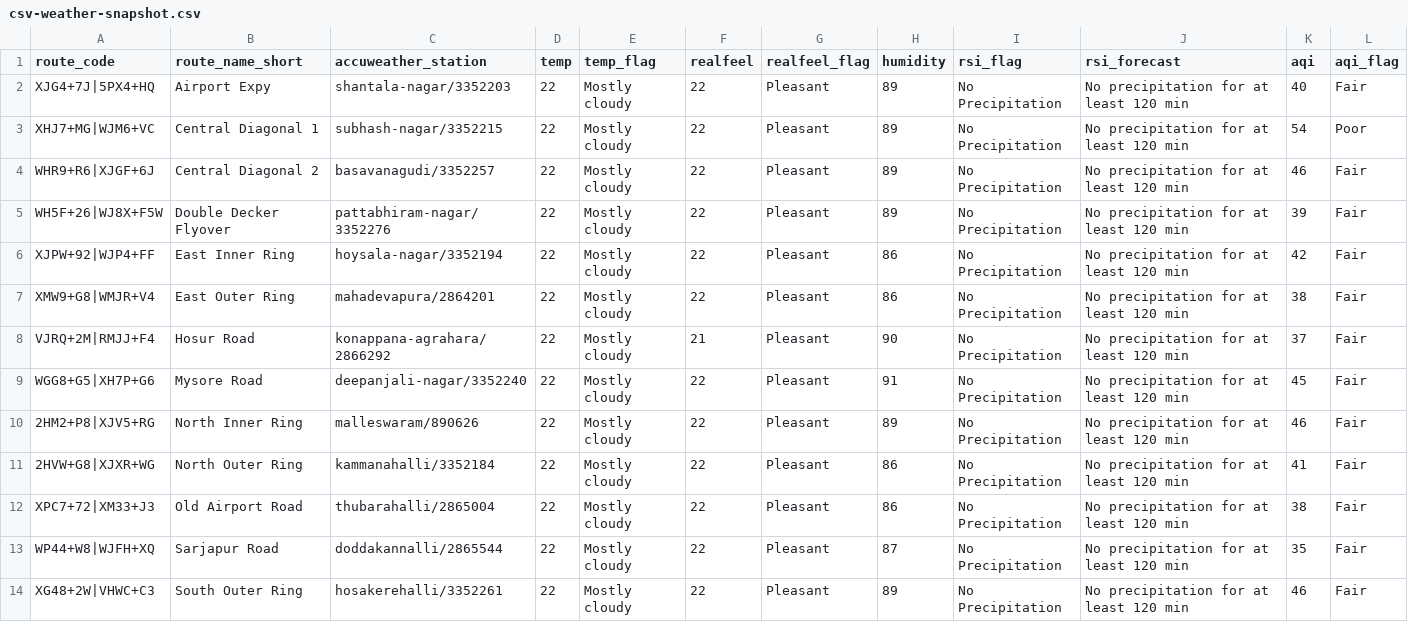
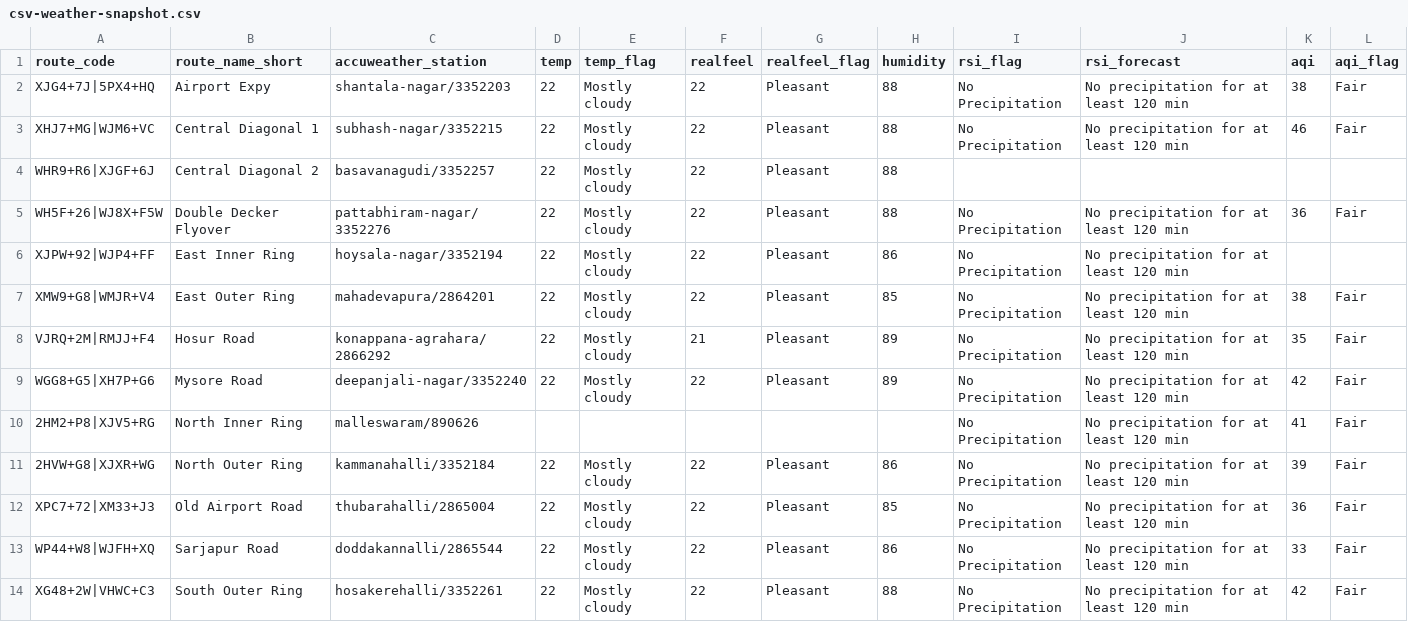
Before and after one commit to thecont1/blr-traffic-monitor, a CSV file: data/csv-weather-snapshot.csv, drawn as a sheet.

```diff
--- a/data/csv-weather-snapshot.csv
+++ b/data/csv-weather-snapshot.csv
@@ -1,14 +1,14 @@
 route_code,route_name_short,accuweather_station,temp,temp_flag,realfeel,realfeel_flag,humidity,rsi_flag,rsi_forecast,aqi,aqi_flag
-XJG4+7J|5PX4+HQ,Airport Expy,shantala-nagar/3352203,22,Mostly cloudy,22,Pleasant,89,No Precipitation,No precipitation for at least 120 min,40,Fair
-XHJ7+MG|WJM6+VC,Central Diagonal 1,subhash-nagar/3352215,22,Mostly cloudy,22,Pleasant,89,No Precipitation,No precipitation for at least 120 min,54,Poor
-WHR9+R6|XJGF+6J,Central Diagonal 2,basavanagudi/3352257,22,Mostly cloudy,22,Pleasant,89,No Precipitation,No precipitation for at least 120 min,46,Fair
-WH5F+26|WJ8X+F5W,Double Decker Flyover,pattabhiram-nagar/3352276,22,Mostly cloudy,22,Pleasant,89,No Precipitation,No precipitation for at least 120 min,39,Fair
-XJPW+92|WJP4+FF,East Inner Ring,hoysala-nagar/3352194,22,Mostly cloudy,22,Pleasant,86,No Precipitation,No precipitation for at least 120 min,42,Fair
-XMW9+G8|WMJR+V4,East Outer Ring,mahadevapura/2864201,22,Mostly cloudy,22,Pleasant,86,No Precipitation,No precipitation for at least 120 min,38,Fair
-VJRQ+2M|RMJJ+F4,Hosur Road,konappana-agrahara/2866292,22,Mostly cloudy,21,Pleasant,90,No Precipitation,No precipitation for at least 120 min,37,Fair
-WGG8+G5|XH7P+G6,Mysore Road,deepanjali-nagar/3352240,22,Mostly cloudy,22,Pleasant,91,No Precipitation,No precipitation for at least 120 min,45,Fair
-2HM2+P8|XJV5+RG,North Inner Ring,malleswaram/890626,22,Mostly cloudy,22,Pleasant,89,No Precipitation,No precipitation for at least 120 min,46,Fair
-2HVW+G8|XJXR+WG,North Outer Ring,kammanahalli/3352184,22,Mostly cloudy,22,Pleasant,86,No Precipitation,No precipitation for at least 120 min,41,Fair
-XPC7+72|XM33+J3,Old Airport Road,thubarahalli/2865004,22,Mostly cloudy,22,Pleasant,86,No Precipitation,No precipitation for at least 120 min,38,Fair
-WP44+W8|WJFH+XQ,Sarjapur Road,doddakannalli/2865544,22,Mostly cloudy,22,Pleasant,87,No Precipitation,No precipitation for at least 120 min,35,Fair
-XG48+2W|VHWC+C3,South Outer Ring,hosakerehalli/3352261,22,Mostly cloudy,22,Pleasant,89,No Precipitation,No precipitation for at least 120 min,46,Fair
+XJG4+7J|5PX4+HQ,Airport Expy,shantala-nagar/3352203,22,Mostly cloudy,22,Pleasant,88,No Precipitation,No precipitation for at least 120 min,38,Fair
+XHJ7+MG|WJM6+VC,Central Diagonal 1,subhash-nagar/3352215,22,Mostly cloudy,22,Pleasant,88,No Precipitation,No precipitation for at least 120 min,46,Fair
+WHR9+R6|XJGF+6J,Central Diagonal 2,basavanagudi/3352257,22,Mostly cloudy,22,Pleasant,88,,,,
+WH5F+26|WJ8X+F5W,Double Decker Flyover,pattabhiram-nagar/3352276,22,Mostly cloudy,22,Pleasant,88,No Precipitation,No precipitation for at least 120 min,36,Fair
+XJPW+92|WJP4+FF,East Inner Ring,hoysala-nagar/3352194,22,Mostly cloudy,22,Pleasant,86,No Precipitation,No precipitation for at least 120 min,,
+XMW9+G8|WMJR+V4,East Outer Ring,mahadevapura/2864201,22,Mostly cloudy,22,Pleasant,85,No Precipitation,No precipitation for at least 120 min,38,Fair
+VJRQ+2M|RMJJ+F4,Hosur Road,konappana-agrahara/2866292,22,Mostly cloudy,21,Pleasant,89,No Precipitation,No precipitation for at least 120 min,35,Fair
+WGG8+G5|XH7P+G6,Mysore Road,deepanjali-nagar/3352240,22,Mostly cloudy,22,Pleasant,89,No Precipitation,No precipitation for at least 120 min,42,Fair
+2HM2+P8|XJV5+RG,North Inner Ring,malleswaram/890626,,,,,,No Precipitation,No precipitation for at least 120 min,41,Fair
+2HVW+G8|XJXR+WG,North Outer Ring,kammanahalli/3352184,22,Mostly cloudy,22,Pleasant,86,No Precipitation,No precipitation for at least 120 min,39,Fair
+XPC7+72|XM33+J3,Old Airport Road,thubarahalli/2865004,22,Mostly cloudy,22,Pleasant,85,No Precipitation,No precipitation for at least 120 min,36,Fair
+WP44+W8|WJFH+XQ,Sarjapur Road,doddakannalli/2865544,22,Mostly cloudy,22,Pleasant,86,No Precipitation,No precipitation for at least 120 min,33,Fair
+XG48+2W|VHWC+C3,South Outer Ring,hosakerehalli/3352261,22,Mostly cloudy,22,Pleasant,88,No Precipitation,No precipitation for at least 120 min,42,Fair
```
Also changed, not shown: 1 other file.
